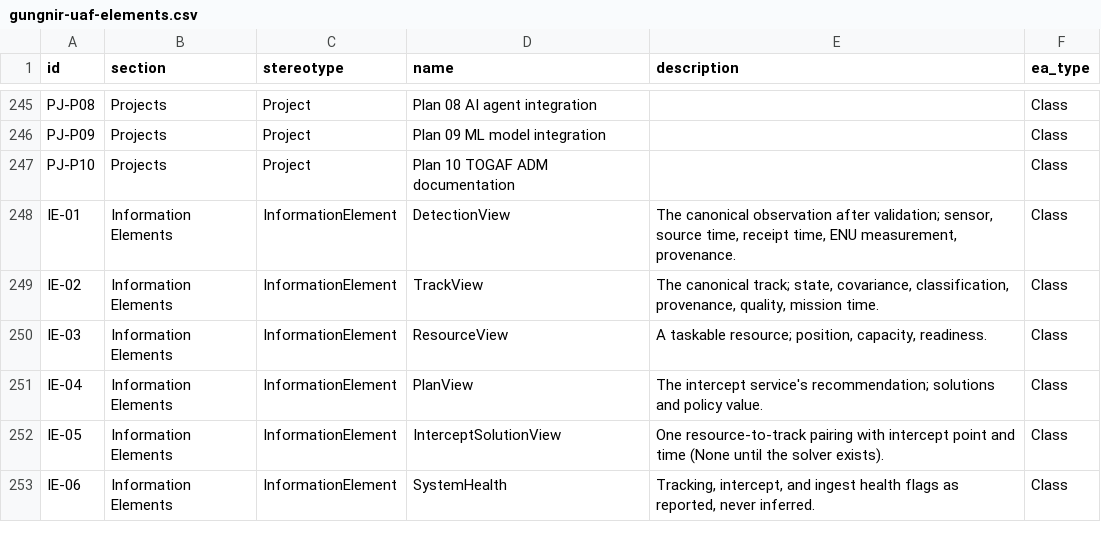
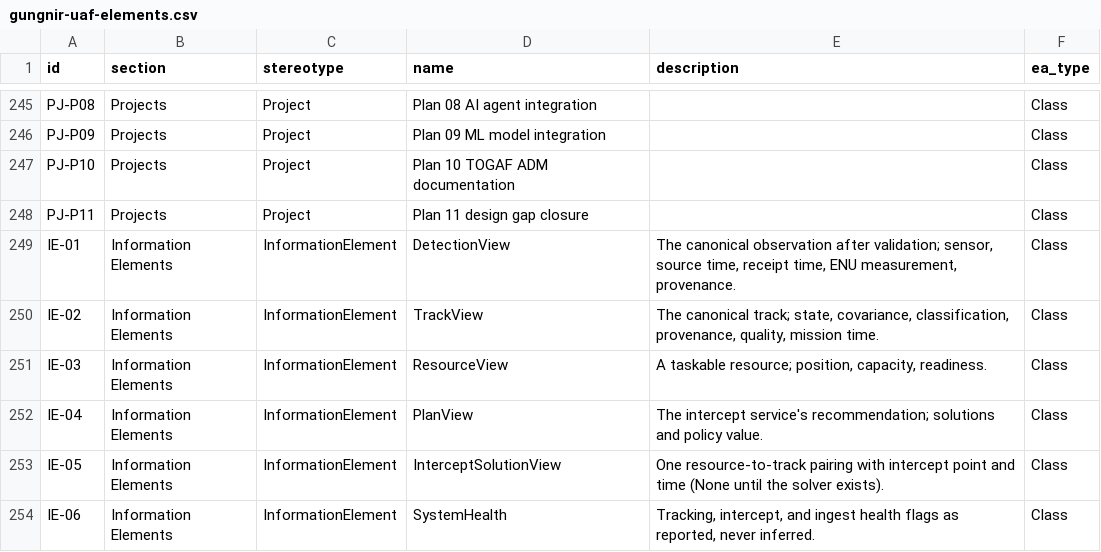
Before and after one commit to WayneRoessling/gungnir, a CSV file: docs/architecture/uaf/exports/gungnir-uaf-elements.csv, drawn as a sheet; only a part is shown, gaps mark what is left out; the diff names each change by its address in the sheet, - before the commit and + after, or states it on an @@ line.

```diff
--- a/docs/architecture/uaf/exports/gungnir-uaf-elements.csv
+++ b/docs/architecture/uaf/exports/gungnir-uaf-elements.csv
+row 248: PJ-P11 | Projects | Project | Plan 11 design gap closure |  | Class
```
Also changed, not shown: docs/architecture/uaf/exports/gungnir-uaf-element-tags.csv, 4 other files.
